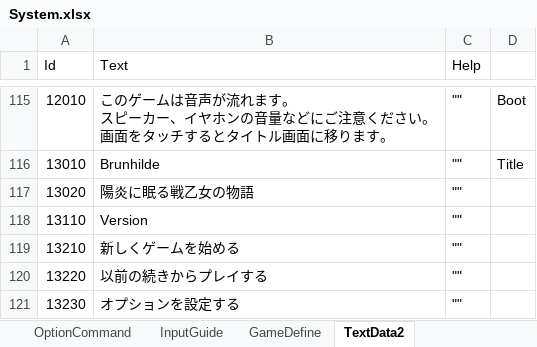
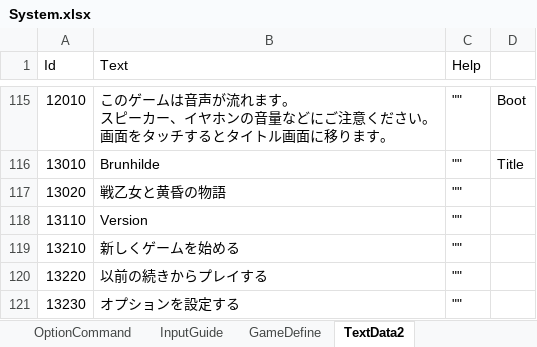
Before and after one commit to seedsclaft/hibikakeut, an Excel workbook: Assets/Data/System.xlsx, sheet TextData2, drawn as a sheet; only a part is shown, gaps mark what is left out; values as stored, in another font and other column widths than the file's, no borders; the diff names each change by its address in the sheet, - before the commit and + after, or states it on an @@ line.

```diff
--- a/Assets/Data/System.xlsx (sheet TextData2)
+++ b/Assets/Data/System.xlsx (sheet TextData2)
-B117 (Text): 陽炎に眠る戦乙女の物語
+B117 (Text): 戦乙女と黄昏の物語
```
Also changed, not shown: Assets/Data/Actors.xlsx, 7 other files.
